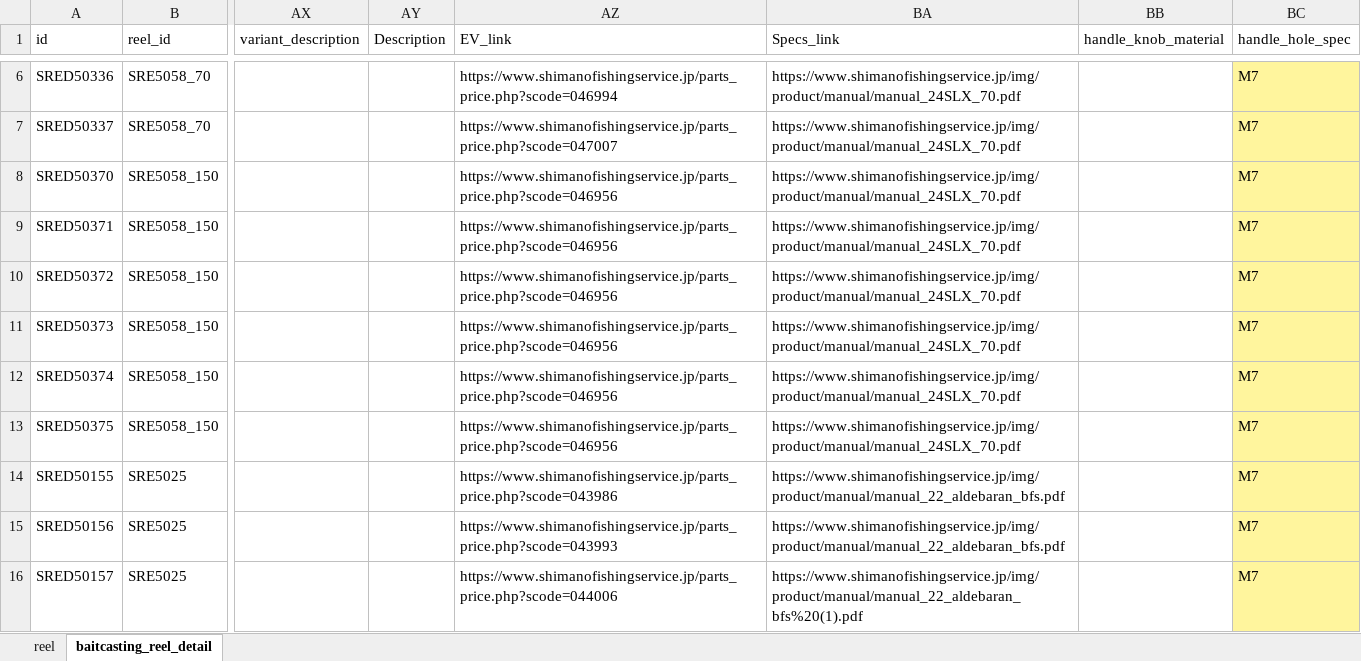
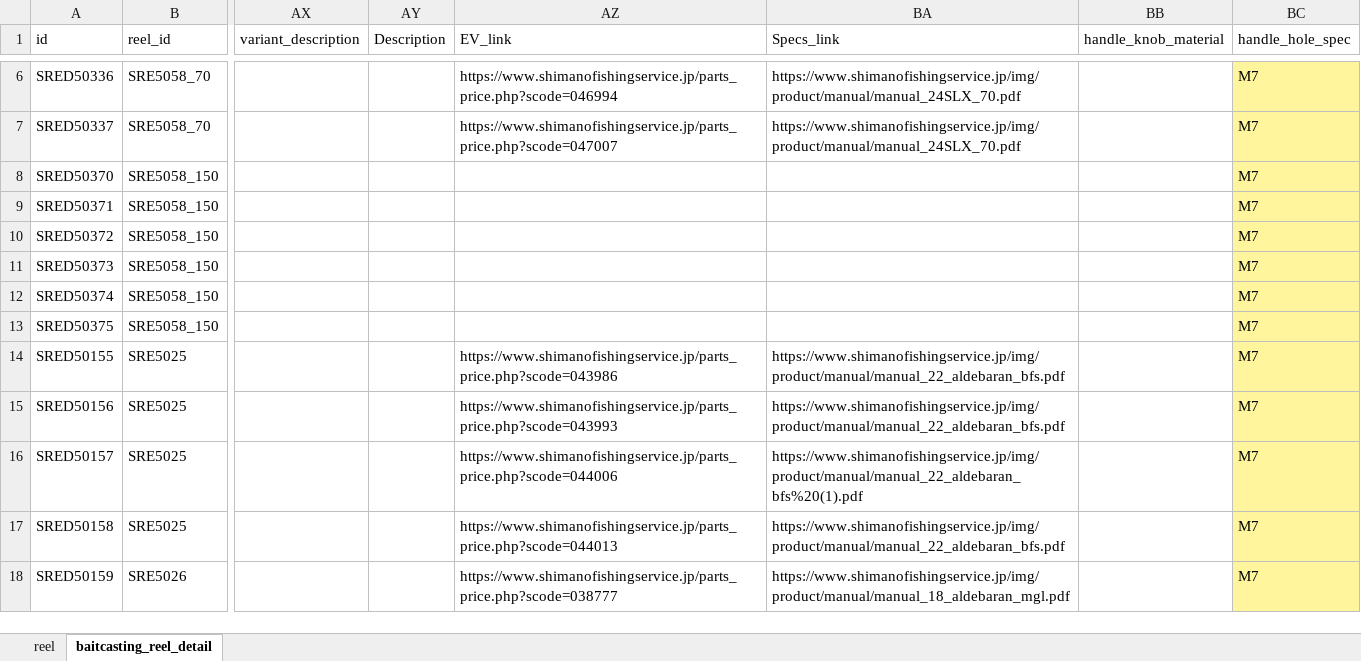
Before and after one commit to Dmaozhua/GearSage, an Excel workbook: GearSage-client/pkgGear/data_raw/shimano_baitcasting_reels_import_test.xlsx, sheet baitcasting_reel_detail, drawn as a sheet; only a part is shown, gaps mark what is left out; the shorter side is filled out with more unchanged rows; values as stored, in another font and other column widths than the file's, no borders; the diff names each change by its address in the sheet, - before the commit and + after, or states it on an @@ line.

```diff
--- a/GearSage-client/pkgGear/data_raw/shimano_baitcasting_reels_import_test.xlsx (sheet baitcasting_reel_detail)
+++ b/GearSage-client/pkgGear/data_raw/shimano_baitcasting_reels_import_test.xlsx (sheet baitcasting_reel_detail)
-AZ8:AZ13 (EV_link): https://www.shimanofishingservice.jp/parts_price.php?scode=046956
+AZ8:AZ13 (EV_link): (empty)
-BA8:BA13 (Specs_link): https://www.shimanofishingservice.jp/img/product/manual/manual_24SLX_70.pdf
+BA8:BA13 (Specs_link): (empty)
```
Also changed, not shown: GearSage-client/pkgGear/data_raw/shimano_baitcasting_reels_import.xlsx.
